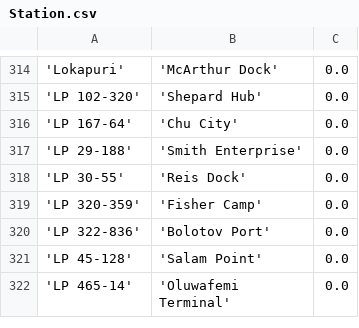
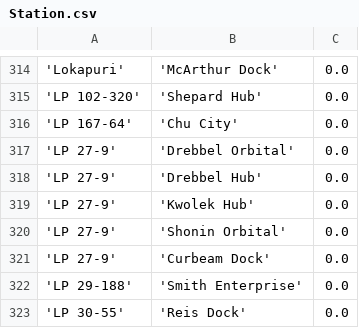
Before and after one commit to eyeonus/Trade-Dangerous, a CSV file: data/Station.csv, drawn as a sheet; only a part is shown, gaps mark what is left out; the shorter side is filled out with more unchanged rows; the diff names each change by its address in the sheet, - before the commit and + after, or states it on an @@ line.

Commit message:
LP 27-9 Stations

```diff
--- a/data/Station.csv
+++ b/data/Station.csv
+row 317: 'LP 27-9' | 'Drebbel Orbital' | 0.0
+row 318: 'LP 27-9' | 'Drebbel Hub' | 0.0
+row 319: 'LP 27-9' | 'Kwolek Hub' | 0.0
+row 320: 'LP 27-9' | 'Shonin Orbital' | 0.0
+row 321: 'LP 27-9' | 'Curbeam Dock' | 0.0
```
